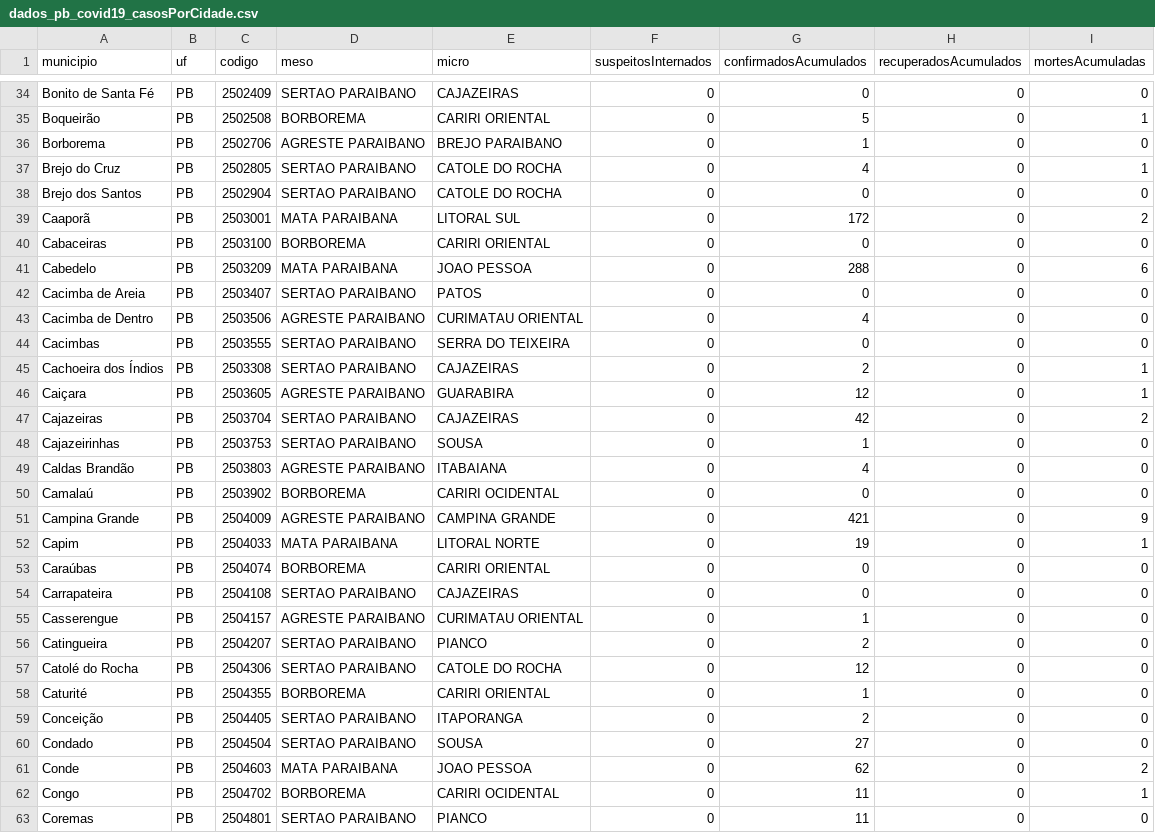
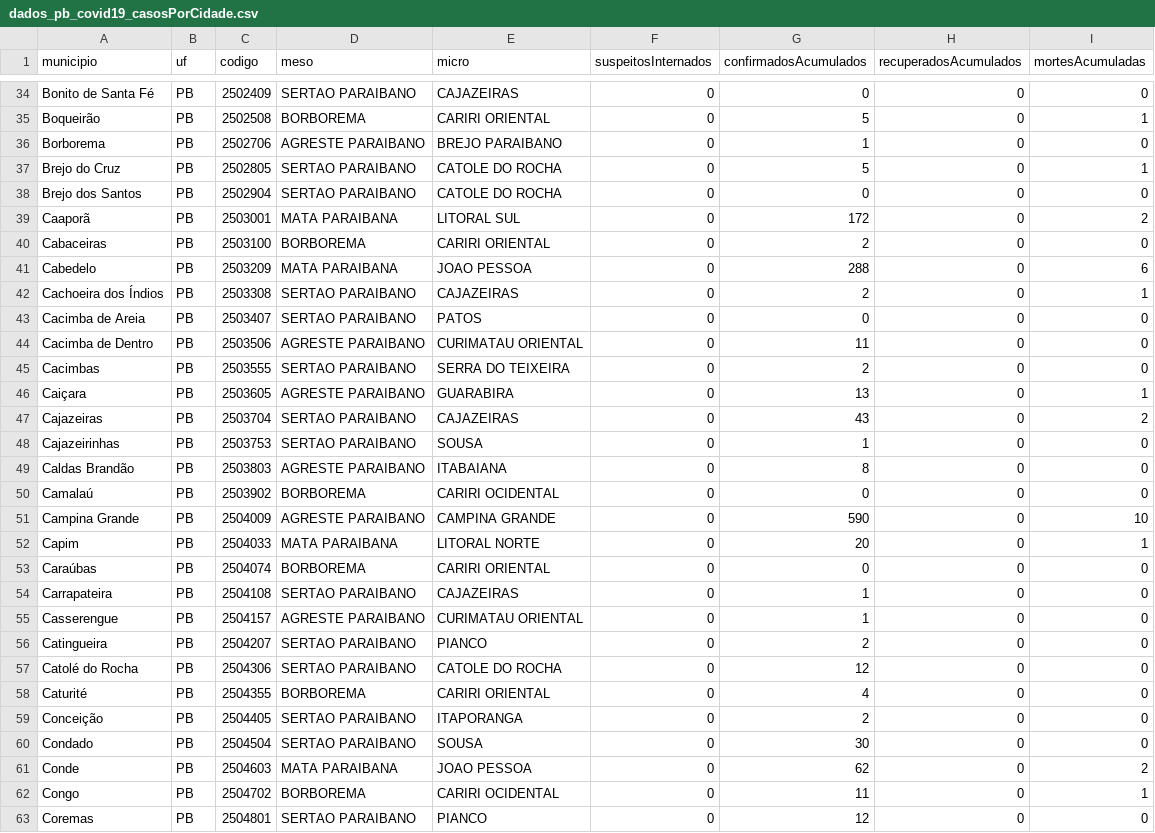
Before and after one commit to covid19pb/covid19pb.github.io, a CSV file: data/dados_pb_covid19_casosPorCidade.csv, drawn as a sheet; only a part is shown, gaps mark what is left out; the diff covers the shown part only.

```diff
--- a/data/dados_pb_covid19_casosPorCidade.csv
+++ b/data/dados_pb_covid19_casosPorCidade.csv
@@ -36,20 +36,20 @@ Boqueirão,PB,2502508,BORBOREMA,CARIRI ORIENTAL,0,5,0,1
 Borborema,PB,2502706,AGRESTE PARAIBANO,BREJO PARAIBANO,0,1,0,0
-Brejo do Cruz,PB,2502805,SERTAO PARAIBANO,CATOLE DO ROCHA,0,4,0,1
+Brejo do Cruz,PB,2502805,SERTAO PARAIBANO,CATOLE DO ROCHA,0,5,0,1
 Brejo dos Santos,PB,2502904,SERTAO PARAIBANO,CATOLE DO ROCHA,0,0,0,0
 Caaporã,PB,2503001,MATA PARAIBANA,LITORAL SUL,0,172,0,2
-Cabaceiras,PB,2503100,BORBOREMA,CARIRI ORIENTAL,0,0,0,0
+Cabaceiras,PB,2503100,BORBOREMA,CARIRI ORIENTAL,0,2,0,0
 Cabedelo,PB,2503209,MATA PARAIBANA,JOAO PESSOA,0,288,0,6
+Cachoeira dos Índios,PB,2503308,SERTAO PARAIBANO,CAJAZEIRAS,0,2,0,1
 Cacimba de Areia,PB,2503407,SERTAO PARAIBANO,PATOS,0,0,0,0
-Cacimba de Dentro,PB,2503506,AGRESTE PARAIBANO,CURIMATAU ORIENTAL,0,4,0,0
-Cacimbas,PB,2503555,SERTAO PARAIBANO,SERRA DO TEIXEIRA,0,0,0,0
-Cachoeira dos Índios,PB,2503308,SERTAO PARAIBANO,CAJAZEIRAS,0,2,0,1
-Caiçara,PB,2503605,AGRESTE PARAIBANO,GUARABIRA,0,12,0,1
-Cajazeiras,PB,2503704,SERTAO PARAIBANO,CAJAZEIRAS,0,42,0,2
+Cacimba de Dentro,PB,2503506,AGRESTE PARAIBANO,CURIMATAU ORIENTAL,0,11,0,0
+Cacimbas,PB,2503555,SERTAO PARAIBANO,SERRA DO TEIXEIRA,0,2,0,0
+Caiçara,PB,2503605,AGRESTE PARAIBANO,GUARABIRA,0,13,0,1
+Cajazeiras,PB,2503704,SERTAO PARAIBANO,CAJAZEIRAS,0,43,0,2
 Cajazeirinhas,PB,2503753,SERTAO PARAIBANO,SOUSA,0,1,0,0
-Caldas Brandão,PB,2503803,AGRESTE PARAIBANO,ITABAIANA,0,4,0,0
+Caldas Brandão,PB,2503803,AGRESTE PARAIBANO,ITABAIANA,0,8,0,0
 Camalaú,PB,2503902,BORBOREMA,CARIRI OCIDENTAL,0,0,0,0
-Campina Grande,PB,2504009,AGRESTE PARAIBANO,CAMPINA GRANDE,0,421,0,9
-Capim,PB,2504033,MATA PARAIBANA,LITORAL NORTE,0,19,0,1
+Campina Grande,PB,2504009,AGRESTE PARAIBANO,CAMPINA GRANDE,0,590,0,10
+Capim,PB,2504033,MATA PARAIBANA,LITORAL NORTE,0,20,0,1
 Caraúbas,PB,2504074,BORBOREMA,CARIRI ORIENTAL,0,0,0,0
-Carrapateira,PB,2504108,SERTAO PARAIBANO,CAJAZEIRAS,0,0,0,0
+Carrapateira,PB,2504108,SERTAO PARAIBANO,CAJAZEIRAS,0,1,0,0
 Casserengue,PB,2504157,AGRESTE PARAIBANO,CURIMATAU ORIENTAL,0,1,0,0
@@ -57,7 +57,7 @@ Catingueira,PB,2504207,SERTAO PARAIBANO,PIANCO,0,2,0,0
 Catolé do Rocha,PB,2504306,SERTAO PARAIBANO,CATOLE DO ROCHA,0,12,0,0
-Caturité,PB,2504355,BORBOREMA,CARIRI ORIENTAL,0,1,0,0
+Caturité,PB,2504355,BORBOREMA,CARIRI ORIENTAL,0,4,0,0
 Conceição,PB,2504405,SERTAO PARAIBANO,ITAPORANGA,0,2,0,0
-Condado,PB,2504504,SERTAO PARAIBANO,SOUSA,0,27,0,0
+Condado,PB,2504504,SERTAO PARAIBANO,SOUSA,0,30,0,0
 Conde,PB,2504603,MATA PARAIBANA,JOAO PESSOA,0,62,0,2
 Congo,PB,2504702,BORBOREMA,CARIRI OCIDENTAL,0,11,0,1
-Coremas,PB,2504801,SERTAO PARAIBANO,PIANCO,0,11,0,0
+Coremas,PB,2504801,SERTAO PARAIBANO,PIANCO,0,12,0,0
```
Also changed, not shown: 76 edited cells elsewhere in this file, data/dados_pb_covid19_boletim_FaixaEtaria.csv, data/dados_pb_covid19_casosPorData.csv, 5 other files.
